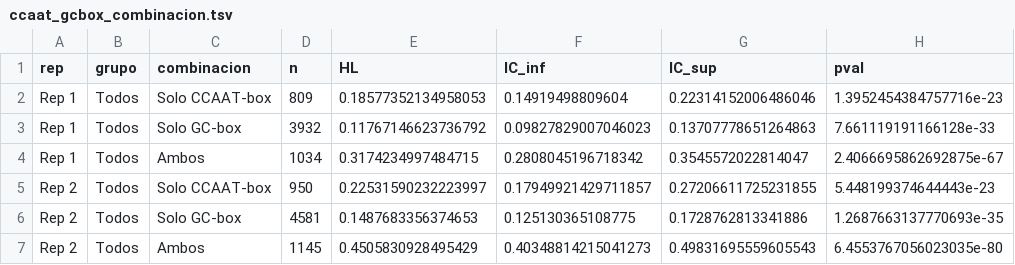
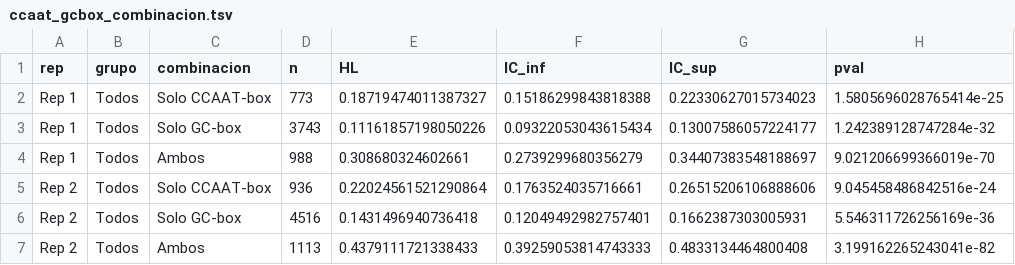
Before and after one commit to martin-iungman/TesisDoc, a TSV file: figures/R2.8_ccaat_gcbox_cgi/ccaat_gcbox_combinacion.tsv, drawn as a sheet; only a part is shown; the diff covers the shown part only.

```diff
--- a/figures/R2.8_ccaat_gcbox_cgi/ccaat_gcbox_combinacion.tsv
+++ b/figures/R2.8_ccaat_gcbox_cgi/ccaat_gcbox_combinacion.tsv
@@ -1,7 +1,7 @@
 rep	grupo	combinacion	n	HL	IC_inf	IC_sup	pval
-Rep 1	Todos	Solo CCAAT-box	809	0.18577352134958053	0.14919498809604	0.22314152006486046	1.3952454384757716e-23
-Rep 1	Todos	Solo GC-box	3932	0.11767146623736792	0.09827829007046023	0.13707778651264863	7.661119191166128e-33
-Rep 1	Todos	Ambos	1034	0.3174234997484715	0.2808045196718342	0.3545572022814047	2.4066695862692875e-67
-Rep 2	Todos	Solo CCAAT-box	950	0.22531590232223997	0.17949921429711857	0.27206611725231855	5.448199374644443e-23
-Rep 2	Todos	Solo GC-box	4581	0.1487683356374653	0.125130365108775	0.1728762813341886	1.2687663137770693e-35
-Rep 2	Todos	Ambos	1145	0.4505830928495429	0.40348814215041273	0.49831695559605543	6.4553767056023035e-80
+Rep 1	Todos	Solo CCAAT-box	773	0.18719474011387327	0.15186299843818388	0.22330627015734023	1.5805696028765414e-25
+Rep 1	Todos	Solo GC-box	3743	0.11161857198050226	0.09322053043615434	0.13007586057224177	1.242389128747284e-32
+Rep 1	Todos	Ambos	988	0.308680324602661	0.2739299680356279	0.34407383548188697	9.021206699366019e-70
+Rep 2	Todos	Solo CCAAT-box	936	0.22024561521290864	0.1763524035716661	0.26515206106888606	9.045458486842516e-24
+Rep 2	Todos	Solo GC-box	4516	0.1431496940736418	0.12049492982757401	0.1662387303005931	5.546311726256169e-36
+Rep 2	Todos	Ambos	1113	0.4379111721338433	0.39259053814743333	0.4833134464800408	3.199162265243041e-82
```
Also changed, not shown: 30 edited cells elsewhere in this file, docs/mapping_figuras.csv, figures/R2.1_cgi_actividad/cgi_correlaciones.tsv, 26 other files.
